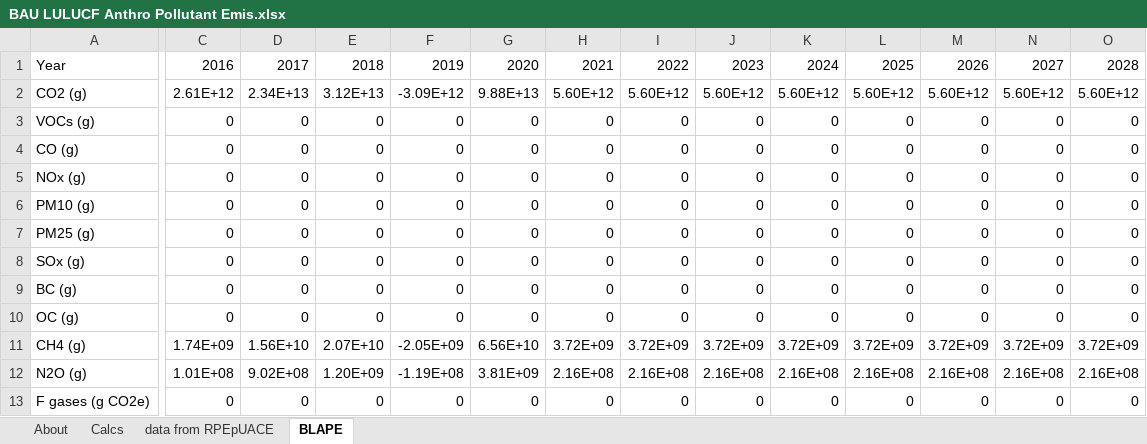
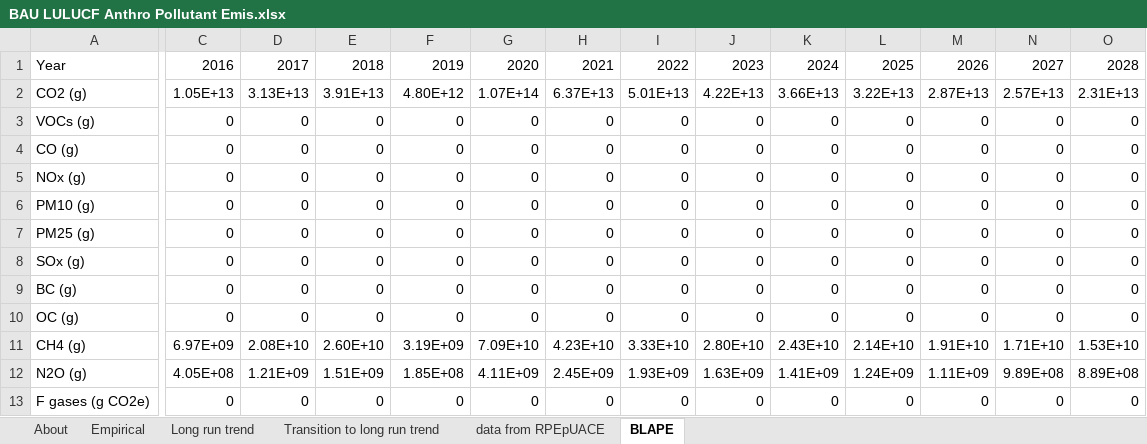
Before and after one commit to EnergyInnovation/eps-california, an Excel workbook: InputData/land/BLAPE/BAU LULUCF Anthro Pollutant Emis.xlsx, sheet BLAPE, drawn as a sheet; only a part is shown, gaps mark what is left out; values as stored, in another font and other column widths than the file's, no borders; the diff covers the shown part only; the diff names each change by its address in the sheet, - before the commit and + after, or states it on an @@ line.

Commit message:
Calibration sheet start year electricity generation adjusted and land/BLAPE files updated

```diff
--- a/InputData/land/BLAPE/BAU LULUCF Anthro Pollutant Emis.xlsx (sheet BLAPE)
+++ b/InputData/land/BLAPE/BAU LULUCF Anthro Pollutant Emis.xlsx (sheet BLAPE)
-sheet tab: Calcs
+sheet tab: Empirical
+sheet tab: Long run trend
+sheet tab: Transition to long run trend
-C2: 2.61E+12
+C2: 1.05E+13
-D2: 2.34E+13
+D2: 3.13E+13
-E2: 3.12E+13
+E2: 3.91E+13
-F2: -3.09E+12
+F2: 4.80E+12
-G2: 9.88E+13
+G2: 1.07E+14
-H2: 5.60E+12
+H2: 6.37E+13
-I2: 5.60E+12
+I2: 5.01E+13
-J2: 5.60E+12
+J2: 4.22E+13
-K2: 5.60E+12
+K2: 3.66E+13
-L2: 5.60E+12
+L2: 3.22E+13
-M2: 5.60E+12
+M2: 2.87E+13
-N2: 5.60E+12
+N2: 2.57E+13
-O2: 5.60E+12
+O2: 2.31E+13
-C11: 1.74E+09
+C11: 6.97E+09
-D11: 1.56E+10
+D11: 2.08E+10
-E11: 2.07E+10
+E11: 2.60E+10
-F11: -2.05E+09
+F11: 3.19E+09
-G11: 6.56E+10
+G11: 7.09E+10
-H11: 3.72E+09
+H11: 4.23E+10
-I11: 3.72E+09
+I11: 3.33E+10
-J11: 3.72E+09
+J11: 2.80E+10
-K11: 3.72E+09
+K11: 2.43E+10
-L11: 3.72E+09
+L11: 2.14E+10
-M11: 3.72E+09
+M11: 1.91E+10
-N11: 3.72E+09
+N11: 1.71E+10
-O11: 3.72E+09
+O11: 1.53E+10
-C12: 1.01E+08
+C12: 4.05E+08
-D12: 9.02E+08
+D12: 1.21E+09
-E12: 1.20E+09
+E12: 1.51E+09
-F12: -1.19E+08
+F12: 1.85E+08
-G12: 3.81E+09
+G12: 4.11E+09
-H12: 2.16E+08
+H12: 2.45E+09
-I12: 2.16E+08
+I12: 1.93E+09
-J12: 2.16E+08
+J12: 1.63E+09
-K12: 2.16E+08
+K12: 1.41E+09
-L12: 2.16E+08
+L12: 1.24E+09
-M12: 2.16E+08
+M12: 1.11E+09
-N12: 2.16E+08
+N12: 9.89E+08
-O12: 2.16E+08
+O12: 8.89E+08
```
Also changed, not shown: 66 edited cells elsewhere in this sheet, sheet Empirical, formulas that keep their value, charts or pictures, 1 other file.
